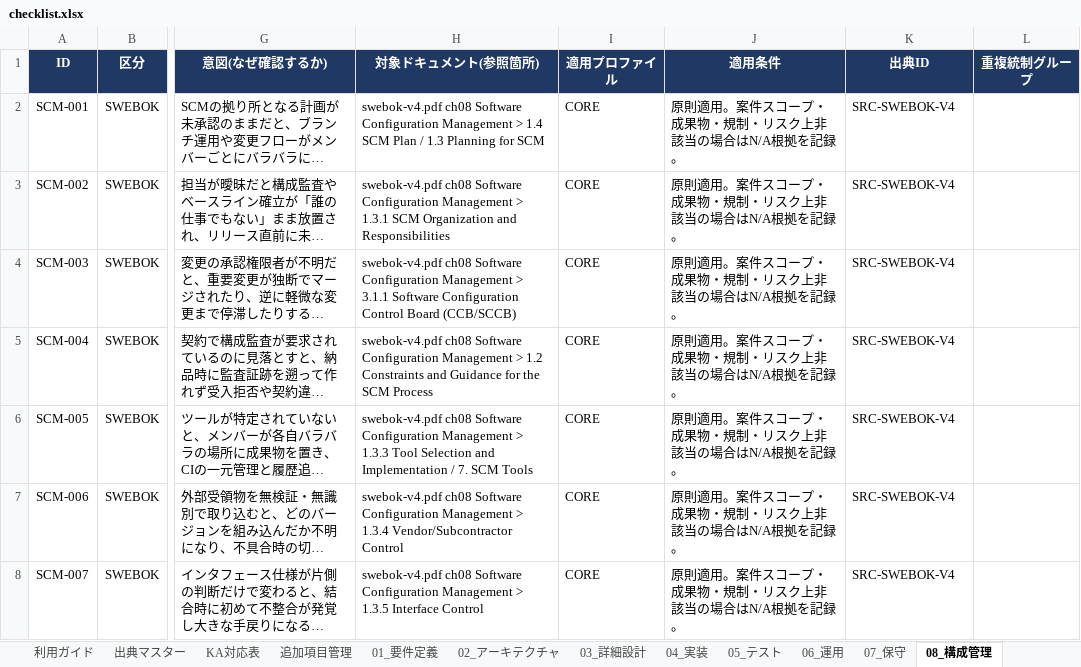
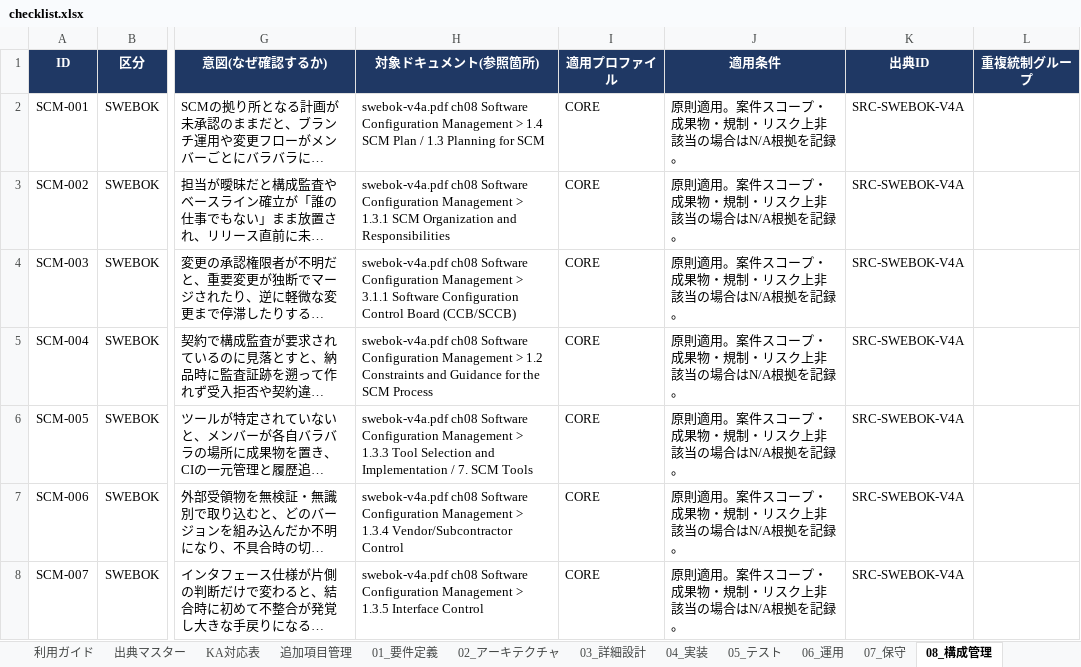
Before and after one commit to tsuji-tomonori/dev-standard, an Excel workbook: checklist.xlsx, sheet 08_構成管理, drawn as a sheet; only a part is shown, gaps mark what is left out; long unchanged cells end in …; values as stored, in another font and other column widths than the file's, no borders; conditional formats not drawn; the diff covers the shown part only; the diff names each change by its address in the sheet, - before the commit and + after, or states it on an @@ line.

```diff
--- a/checklist.xlsx (sheet 08_構成管理)
+++ b/checklist.xlsx (sheet 08_構成管理)
-H2 (対象ドキュメント(参照箇所)): swebok-v4.pdf ch08 Software…
+H2 (対象ドキュメント(参照箇所)): swebok-v4a.pdf ch08 Software…
-K2:K8 (出典ID): SRC-SWEBOK-V4
+K2:K8 (出典ID): SRC-SWEBOK-V4A
-H3 (対象ドキュメント(参照箇所)): swebok-v4.pdf ch08 Software…
+H3 (対象ドキュメント(参照箇所)): swebok-v4a.pdf ch08 Software…
-H4 (対象ドキュメント(参照箇所)): swebok-v4.pdf ch08 Software…
+H4 (対象ドキュメント(参照箇所)): swebok-v4a.pdf ch08 Software…
-H5 (対象ドキュメント(参照箇所)): swebok-v4.pdf ch08 Software…
+H5 (対象ドキュメント(参照箇所)): swebok-v4a.pdf ch08 Software…
-H6 (対象ドキュメント(参照箇所)): swebok-v4.pdf ch08 Software…
+H6 (対象ドキュメント(参照箇所)): swebok-v4a.pdf ch08 Software…
-H7 (対象ドキュメント(参照箇所)): swebok-v4.pdf ch08 Software…
+H7 (対象ドキュメント(参照箇所)): swebok-v4a.pdf ch08 Software…
-H8 (対象ドキュメント(参照箇所)): swebok-v4.pdf ch08 Software…
+H8 (対象ドキュメント(参照箇所)): swebok-v4a.pdf ch08 Software…
```
Also changed, not shown: 164 edited cells elsewhere in this sheet, sheet 13_セキュリティ, sheet 06_運用, sheet 01_要件定義, sheet 12_品質保証, sheet 03_詳細設計, sheet 09_マネジメント, 10 more sheets, 6 other files.
